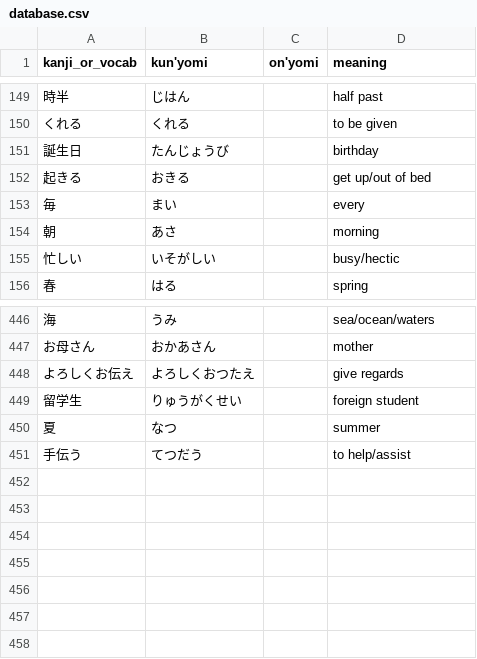
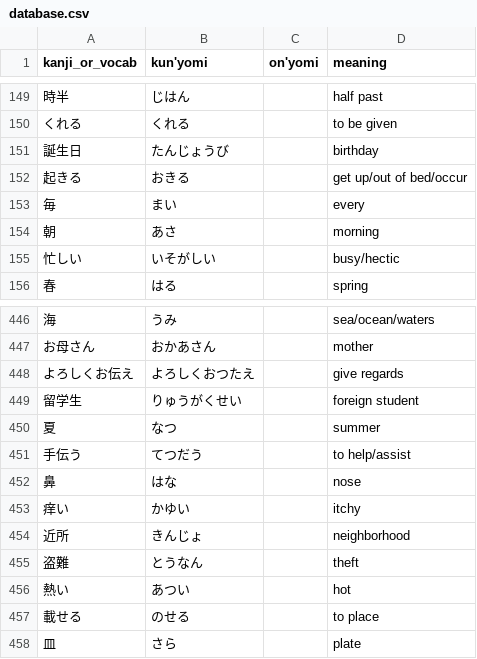
Before and after one commit to bkayalibay/kanki, a CSV file: database.csv, drawn as a sheet; only a part is shown, gaps mark what is left out.

Commit message:
Adds more words.

```diff
--- a/database.csv
+++ b/database.csv
@@ -151,3 +151,3 @@ kanji_or_vocab, kun'yomi, on'yomi, meaning
 誕生日, たんじょうび, , birthday
-起きる, おきる, , get up/out of bed
+起きる, おきる, , get up/out of bed/occur
 毎, まい, , every
@@ -451 +451,8 @@ kanji_or_vocab, kun'yomi, on'yomi, meaning
 手伝う, てつだう, , to help/assist
+鼻, はな, , nose
+痒い, かゆい, , itchy
+近所, きんじょ, , neighborhood
+盗難, とうなん, , theft
+熱い, あつい, , hot
+載せる, のせる, , to place
+皿, さら, , plate
```
